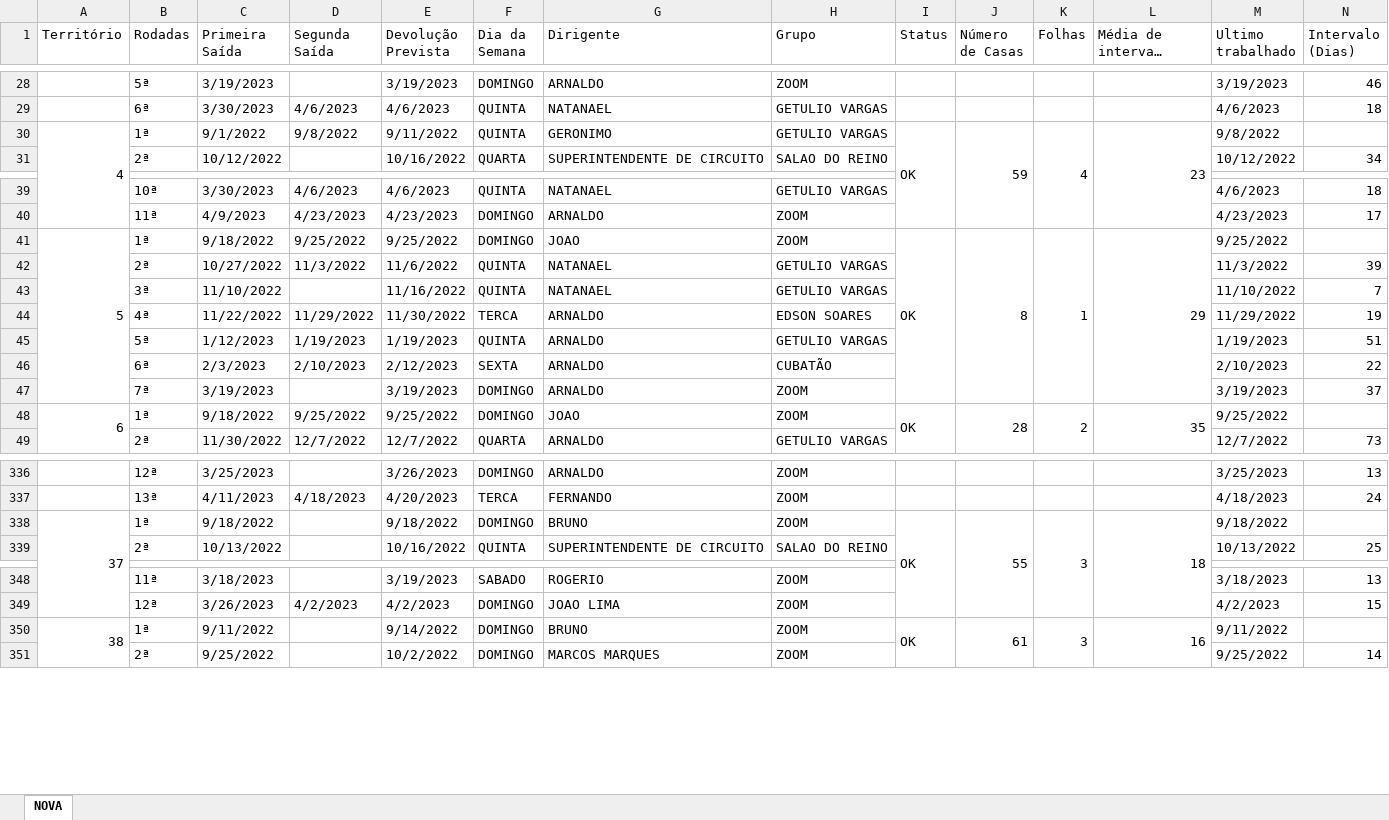
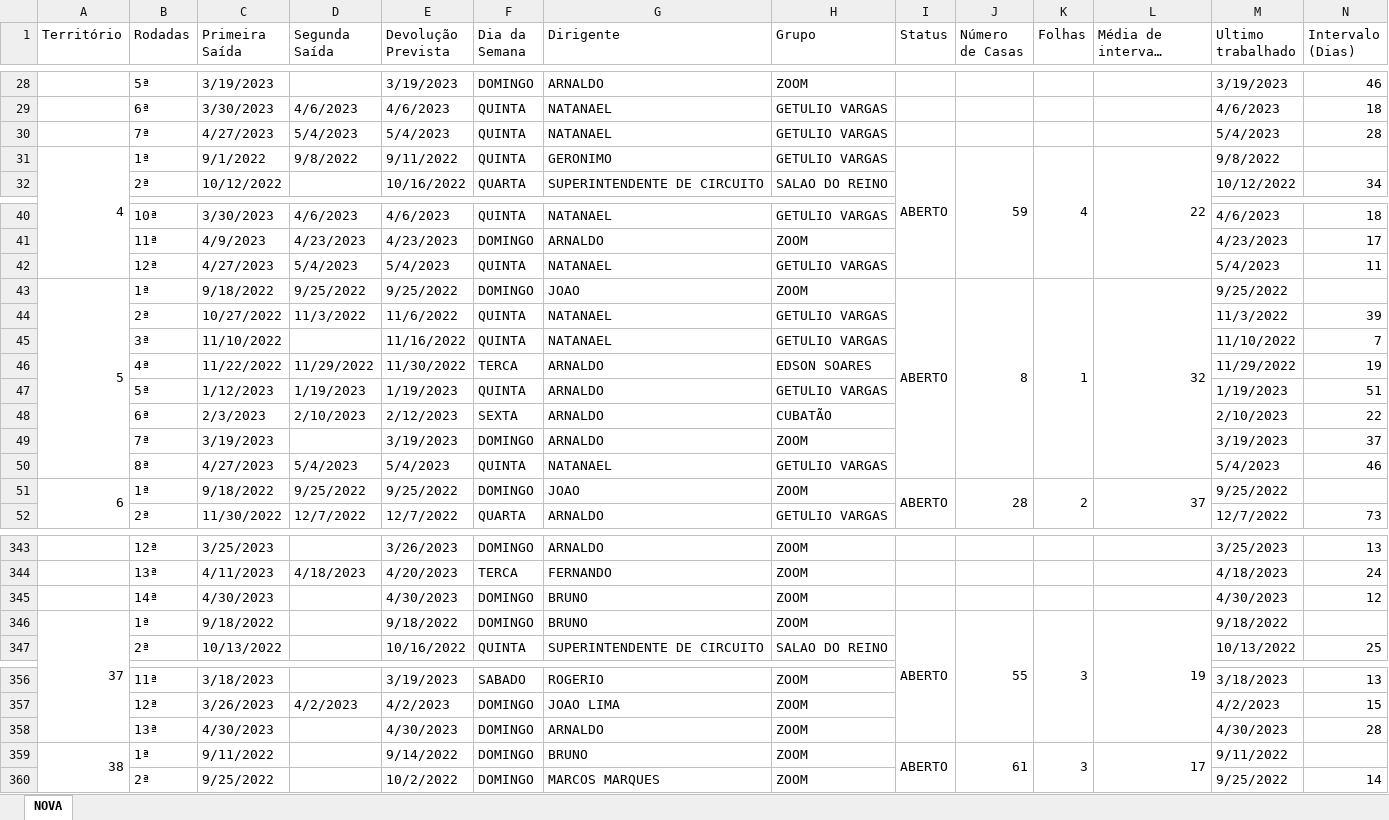
Before and after one commit to phchortolani/controle-territorio, an Excel workbook: sheet/CONTROLE_DE_TERRITORIO_2022.xlsx, sheet NOVA, drawn as a sheet; only a part is shown, gaps mark what is left out; long unchanged cells end in …; values as stored, in another font and other column widths than the file's, no cell formats; addresses are those after the commit; the diff covers the shown part only; the diff names each change by its address in the sheet, - before the commit and + after, or states it on an @@ line.

Commit message:
att

```diff
--- a/sheet/CONTROLE_DE_TERRITORIO_2022.xlsx (sheet NOVA)
+++ b/sheet/CONTROLE_DE_TERRITORIO_2022.xlsx (sheet NOVA)
+row 30:  | 7ª | 4/27/2023 | 5/4/2023 | 5/4/2023 | QUINTA | NATANAEL | GETULIO VARGAS |  |  |  |  | 5/4/2023 | 28
-I31 (Status): OK
+I31 (Status): ABERTO
-L31 (Média de intervalo (dias)): 23
+L31 (Média de intervalo (dias)): 22
+row 42:  | 12ª | 4/27/2023 | 5/4/2023 | 5/4/2023 | QUINTA | NATANAEL | GETULIO VARGAS |  |  |  |  | 5/4/2023 | 11
-I43 (Status): OK
+I43 (Status): ABERTO
-L43 (Média de intervalo (dias)): 29
+L43 (Média de intervalo (dias)): 32
+row 50:  | 8ª | 4/27/2023 | 5/4/2023 | 5/4/2023 | QUINTA | NATANAEL | GETULIO VARGAS |  |  |  |  | 5/4/2023 | 46
-I51 (Status): OK
+I51 (Status): ABERTO
-L51 (Média de intervalo (dias)): 35
+L51 (Média de intervalo (dias)): 37
+row 345:  | 14ª | 4/30/2023 |  | 4/30/2023 | DOMINGO | BRUNO | ZOOM |  |  |  |  | 4/30/2023 | 12
-I346 (Status): OK
+I346 (Status): ABERTO
-L346 (Média de intervalo (dias)): 18
+L346 (Média de intervalo (dias)): 19
+row 358:  | 13ª | 4/30/2023 |  | 4/30/2023 | DOMINGO | ARNALDO | ZOOM |  |  |  |  | 4/30/2023 | 28
-I359 (Status): OK
+I359 (Status): ABERTO
-L359 (Média de intervalo (dias)): 16
+L359 (Média de intervalo (dias)): 17
```
Also changed, not shown: 9 added rows and 28 edited cells elsewhere in this sheet, cell formats, formulas that keep their value.
